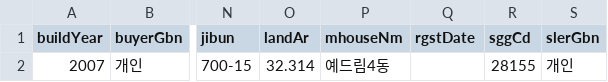
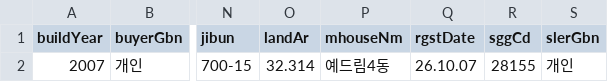
Before and after one commit to flgichacha2/trend-report, a CSV file: 06_아파트실거래가/data/raw/villa/rh_28155_202610.csv, drawn as a sheet; only a part is shown, gaps mark what is left out; the diff names each change by its address in the sheet, - before the commit and + after, or states it on an @@ line.

```diff
--- a/06_아파트실거래가/data/raw/villa/rh_28155_202610.csv
+++ b/06_아파트실거래가/data/raw/villa/rh_28155_202610.csv
-Q2 (rgstDate): (empty)
+Q2 (rgstDate): 26.10.07
```
Also changed, not shown: 06_아파트실거래가/data/raw/villa/rh_11680_202609.csv, 06_아파트실거래가/data/raw/villa/rh_11680_202610.csv, 57 other files.
